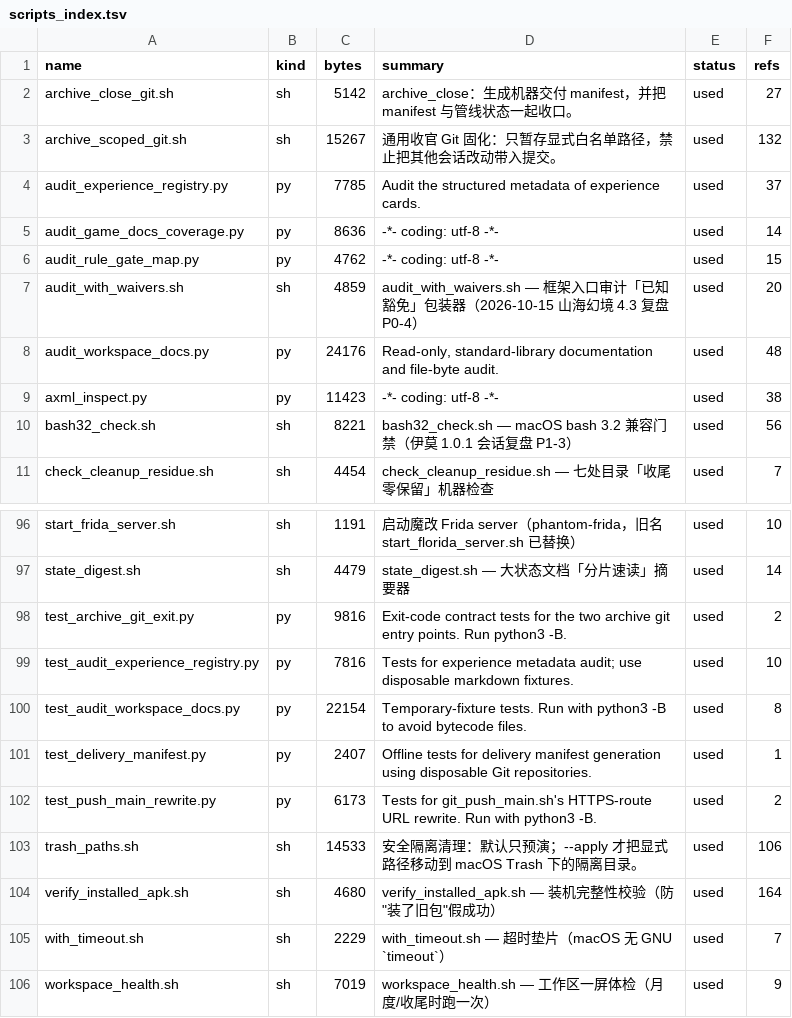
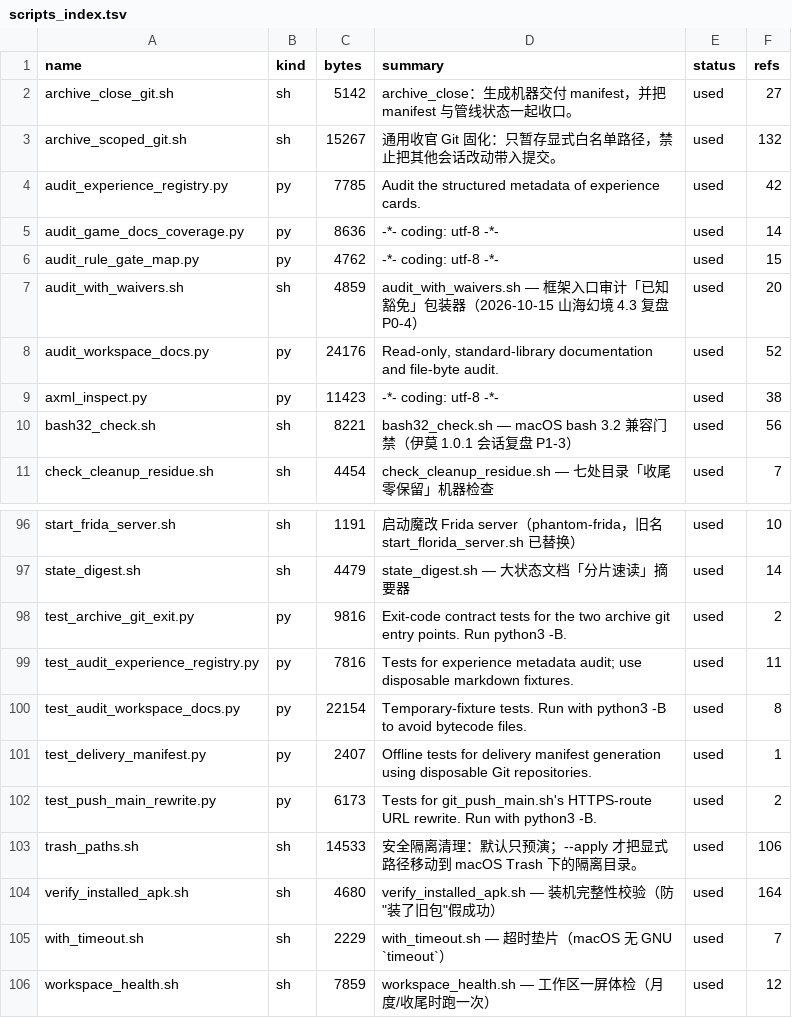
Before and after one commit to Aliang369/nixiang, a TSV file: 04_scripts/_common/scripts_index.tsv, drawn as a sheet; only a part is shown, gaps mark what is left out.

```diff
--- a/04_scripts/_common/scripts_index.tsv
+++ b/04_scripts/_common/scripts_index.tsv
@@ -3,3 +3,3 @@ archive_close_git.sh	sh	5142	archive_close：生成机器交付 manifest，并
 archive_scoped_git.sh	sh	15267	通用收官 Git 固化：只暂存显式白名单路径，禁止把其他会话改动带入提交。	used	132
-audit_experience_registry.py	py	7785	Audit the structured metadata of experience cards.	used	37
+audit_experience_registry.py	py	7785	Audit the structured metadata of experience cards.	used	42
 audit_game_docs_coverage.py	py	8636	-*- coding: utf-8 -*-	used	14
@@ -7,3 +7,3 @@ audit_rule_gate_map.py	py	4762	-*- coding: utf-8 -*-	used	15
 audit_with_waivers.sh	sh	4859	audit_with_waivers.sh — 框架入口审计「已知豁免」包装器（2026-10-15 山海幻境 4.3 复盘 P0-4）	used	20
-audit_workspace_docs.py	py	24176	Read-only, standard-library documentation and file-byte audit.	used	48
+audit_workspace_docs.py	py	24176	Read-only, standard-library documentation and file-byte audit.	used	52
 axml_inspect.py	py	11423	-*- coding: utf-8 -*-	used	38
@@ -98,3 +98,3 @@ state_digest.sh	sh	4479	state_digest.sh — 大状态文档「分片速读」摘
 test_archive_git_exit.py	py	9816	Exit-code contract tests for the two archive git entry points. Run python3 -B.	used	2
-test_audit_experience_registry.py	py	7816	Tests for experience metadata audit; use disposable markdown fixtures.	used	10
+test_audit_experience_registry.py	py	7816	Tests for experience metadata audit; use disposable markdown fixtures.	used	11
 test_audit_workspace_docs.py	py	22154	Temporary-fixture tests. Run with python3 -B to avoid bytecode files.	used	8
@@ -105,2 +105,2 @@ verify_installed_apk.sh	sh	4680	verify_installed_apk.sh — 装机完整性校
 with_timeout.sh	sh	2229	with_timeout.sh — 超时垫片（macOS 无 GNU `timeout`）	used	7
-workspace_health.sh	sh	7019	workspace_health.sh — 工作区一屏体检（月度/收尾时跑一次）	used	9
+workspace_health.sh	sh	7859	workspace_health.sh — 工作区一屏体检（月度/收尾时跑一次）	used	12
```
Also changed, not shown: 11 other files.
